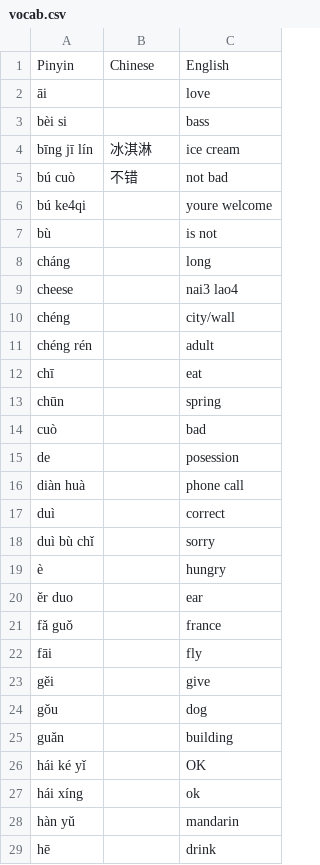
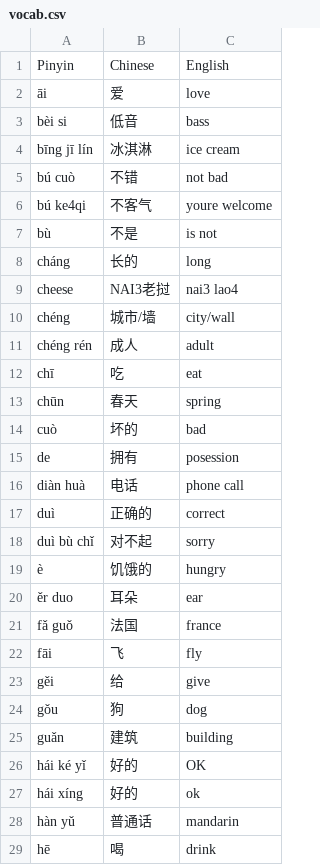
Before and after one commit to meermouse/speak-chinese, a CSV file: vocab.csv, drawn as a sheet; only a part is shown; the diff covers the shown part only.

Commit message:
improving chinese translations

```diff
--- a/vocab.csv
+++ b/vocab.csv
@@ -1,29 +1,29 @@
 Pinyin,Chinese,English
-āi,,love
-bèi si,,bass
+āi,爱,love
+bèi si,低音,bass
 bīng jī lín,冰淇淋,ice cream
 bú cuò,不错,not bad
-bú ke4qi,,youre welcome
-bù,,is not
-cháng,,long
-cheese,,nai3 lao4
-chéng,,city/wall
-chéng rén,,adult
-chī,,eat
-chūn,,spring
-cuò,,bad
-de,,posession
-diàn huà,,phone call
-duì,,correct
-duì bù chǐ,,sorry
-è,,hungry
-ěr duo,,ear
-fǎ guǒ,,france
-fāi,,fly
-gěi,,give
-gǒu,,dog
-guǎn,,building
-hái ké yǐ,,OK
-hái xíng,,ok
-hàn yǔ,,mandarin
-hē,,drink
+bú ke4qi,不客气,youre welcome
+bù,不是,is not
+cháng,长的,long
+cheese,NAI3老挝,nai3 lao4
+chéng,城市/墙,city/wall
+chéng rén,成人,adult
+chī,吃,eat
+chūn,春天,spring
+cuò,坏的,bad
+de,拥有,posession
+diàn huà,电话,phone call
+duì,正确的,correct
+duì bù chǐ,对不起,sorry
+è,饥饿的,hungry
+ěr duo,耳朵,ear
+fǎ guǒ,法国,france
+fāi,飞,fly
+gěi,给,give
+gǒu,狗,dog
+guǎn,建筑,building
+hái ké yǐ,好的,OK
+hái xíng,好的,ok
+hàn yǔ,普通话,mandarin
+hē,喝,drink
```
Also changed, not shown: 86 edited cells elsewhere in this file, 1 other file.
